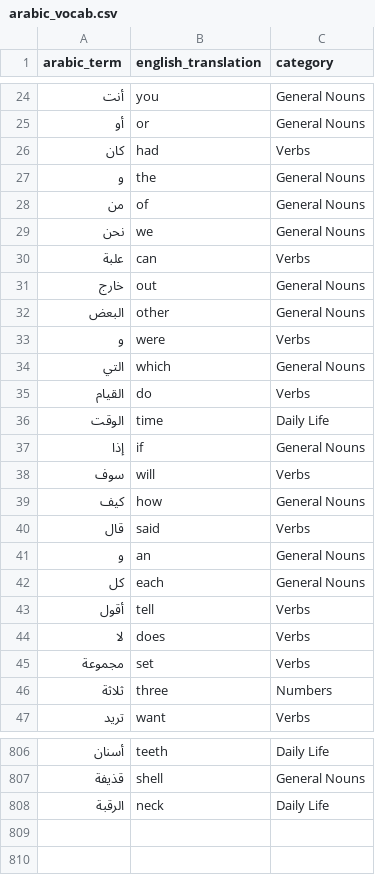
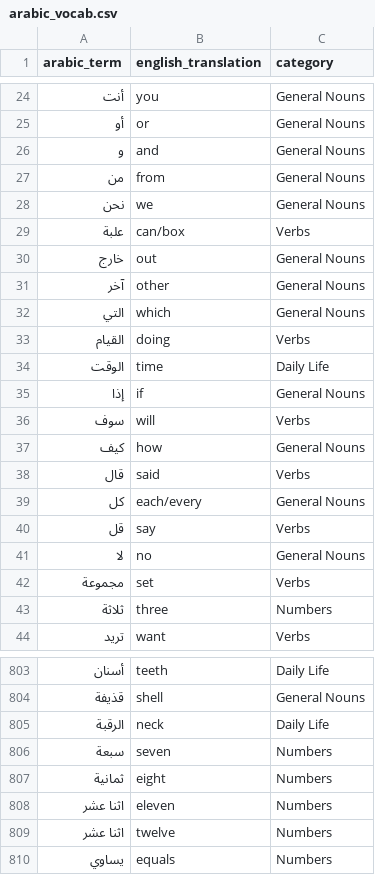
Before and after one commit to dani-4197/arabic_learning_app, a CSV file: data/arabic_vocab.csv, drawn as a sheet; only a part is shown, gaps mark what is left out; the diff covers the shown part only.

Commit message:
Update arabic_vocab.csv

```diff
--- a/data/arabic_vocab.csv
+++ b/data/arabic_vocab.csv
@@ -26,3 +26,2 @@ arabic_term,english_translation,category
-كان,had,Verbs
-و,the,General Nouns
-من,of,General Nouns
+و,and,"General Nouns"
+من,from,"General Nouns"
@@ -30 +29 @@ arabic_term,english_translation,category
-علبة,can,Verbs
+علبة,can/box,Verbs
@@ -32,2 +31 @@ arabic_term,english_translation,category
-البعض,other,General Nouns
-و,were,Verbs
+آخر,other,"General Nouns"
@@ -35,2 +33,2 @@ arabic_term,english_translation,category
-القيام,do,Verbs
+القيام,doing,Verbs
 الوقت,time,Daily Life
@@ -40,6 +38,5 @@ arabic_term,english_translation,category
 قال,said,Verbs
-و,an,General Nouns
-كل,each,General Nouns
-أقول,tell,Verbs
-لا,does,Verbs
+كل,each/every,"General Nouns"
+قل,say,Verbs
+لا,no,"General Nouns"
 مجموعة,set,Verbs
@@ -808 +805,6 @@ arabic_term,english_translation,category
 الرقبة,neck,Daily Life
+سبعة,seven,Numbers
+ثمانية,eight,Numbers
+"اثنا عشر",eleven,Numbers
+"اثنا عشر",twelve,Numbers
+يساوي,equals,Numbers
```
Also changed, not shown: 1 edited cell elsewhere in this file.
